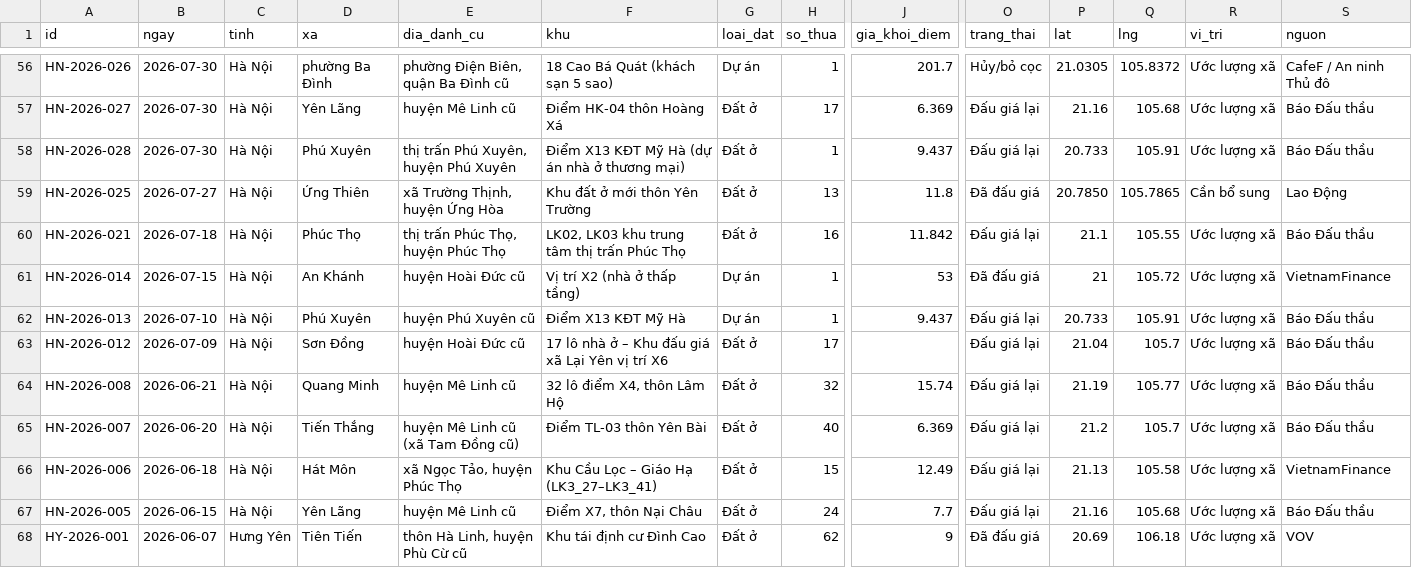
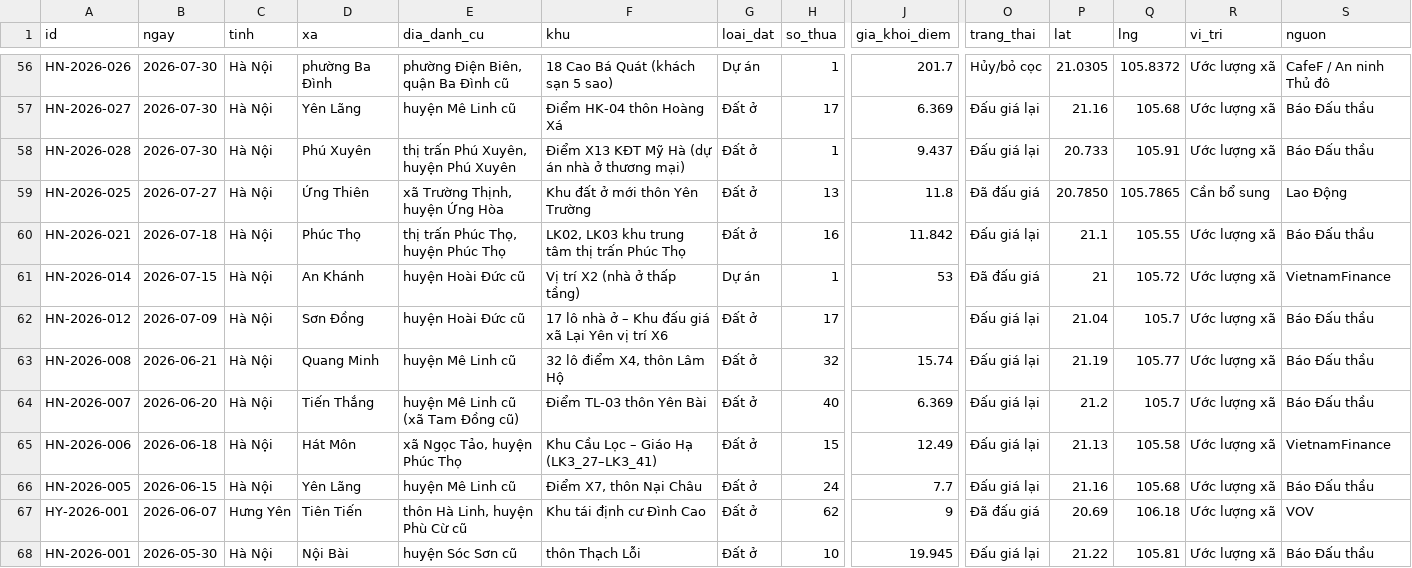
Before and after one commit to pnhimai98-creator/ban-do-dau-gia, a CSV file: data.csv, drawn as a sheet; only a part is shown, gaps mark what is left out; the shorter side is filled out with more unchanged rows; rows hold the shown columns only; the diff names each change by its address in the sheet, - before the commit and + after, or states it on an @@ line.

Commit message:
Bảng tính: xóa 1 phiên

```diff
--- a/data.csv
+++ b/data.csv
-row 62: HN-2026-013 | 2026-07-10 | Hà Nội | Phú Xuyên | huyện Phú Xuyên cũ | Điểm X13 KĐT Mỹ Hà | Dự án | 1 | 9.437 | Đấu giá lại | 20.733 | 105.91 | Ước lượng xã | Báo Đấu thầu
```
